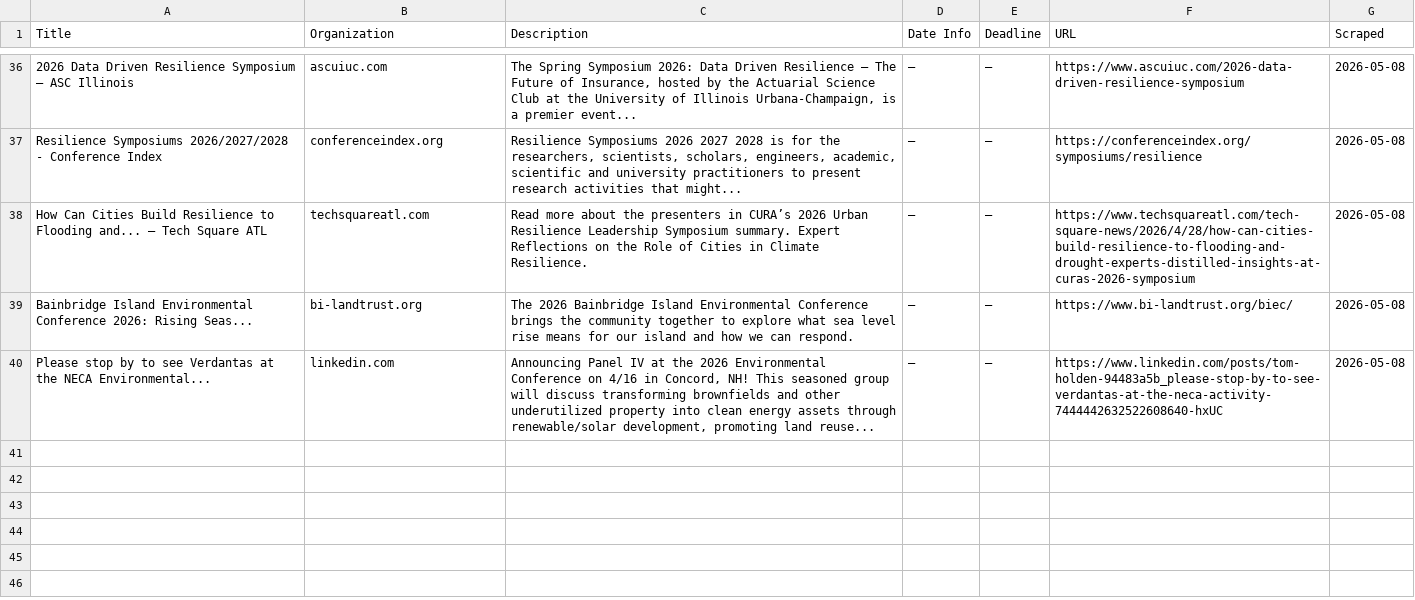
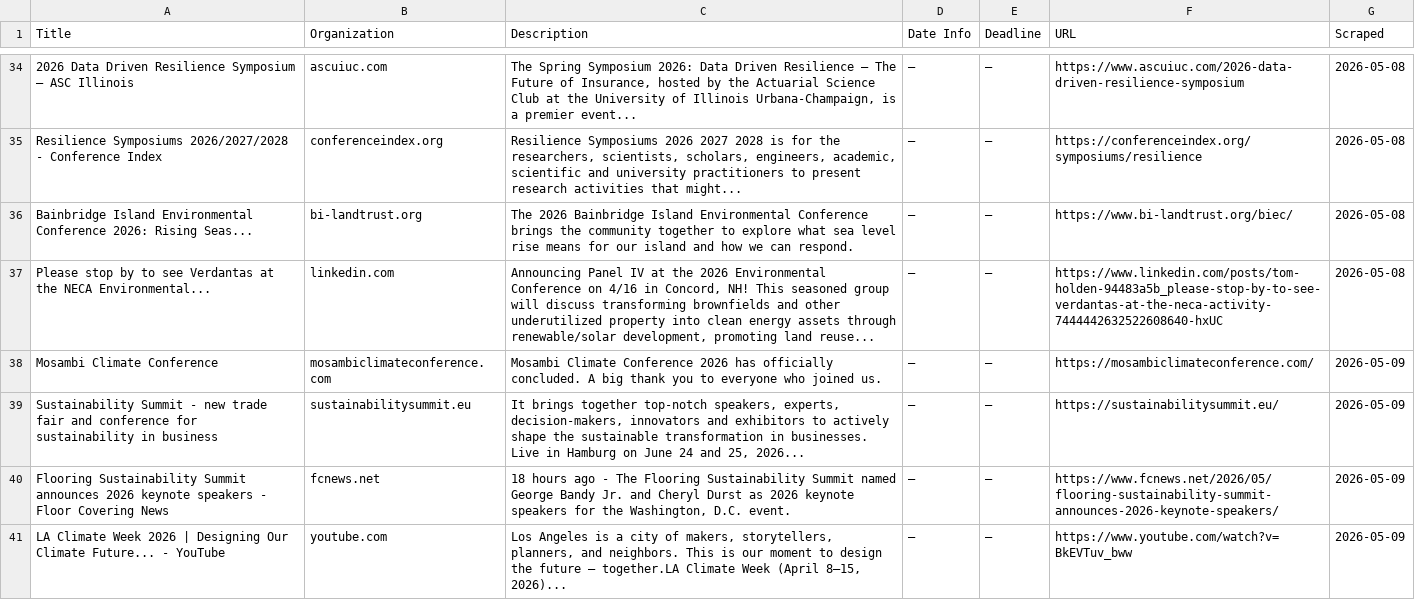
Before and after one commit to columbia-consulting/climate-cardinals-newsletter, a CSV file: weekly_data/events.csv, drawn as a sheet; only a part is shown, gaps mark what is left out; removed rows and columns are numbered as before the commit, all else as after; the diff covers the shown part only; the diff names each change by its address in the sheet, - before the commit and + after, or states it on an @@ line.

```diff
--- a/weekly_data/events.csv
+++ b/weekly_data/events.csv
-row 38: How Can Cities Build Resilience to Flooding and... — Tech Square ATL | techsquareatl.com | Read more about the presenters in CURA’s 2026 Urban Resilience Leadership Symposium summary. Expert Reflections on the Role of Cities in Climate Resilience. | — | — | https://www.techsquareatl.com/tech-square-news/2026/4/28/how-can-cities-build-resilience-to-flooding-and-drought-experts-distilled-insights-at-curas-2026-symposium | 2026-05-08
+row 38: Mosambi Climate Conference | mosambiclimateconference.com | Mosambi Climate Conference 2026 has officially concluded. A big thank you to everyone who joined us. | — | — | https://mosambiclimateconference.com/ | 2026-05-09
+row 39: Sustainability Summit - new trade fair and conference for sustainability in business | sustainabilitysummit.eu | It brings together top-notch speakers, experts, decision-makers, innovators and exhibitors to actively shape the sustainable transformation in businesses. Live in Hamburg on June 24 and 25, 2026... | — | — | https://sustainabilitysummit.eu/ | 2026-05-09
+row 40: Flooring Sustainability Summit announces 2026 keynote speakers - Floor Covering News | fcnews.net | 18 hours ago - The Flooring Sustainability Summit named George Bandy Jr. and Cheryl Durst as 2026 keynote speakers for the Washington, D.C. event. | — | — | https://www.fcnews.net/2026/05/flooring-sustainability-summit-announces-2026-keynote-speakers/ | 2026-05-09
+row 41: LA Climate Week 2026 | Designing Our Climate Future... - YouTube | youtube.com | Los Angeles is a city of makers, storytellers, planners, and neighbors. This is our moment to design the future — together.LA Climate Week (April 8–15, 2026)... | — | — | https://www.youtube.com/watch?v=BkEVTuv_bww | 2026-05-09
```
Also changed, not shown: 6 added rows and 2 removed rows elsewhere in this file, weekly_data/csr_reports.csv, weekly_data/experts.csv, 2 other files.
